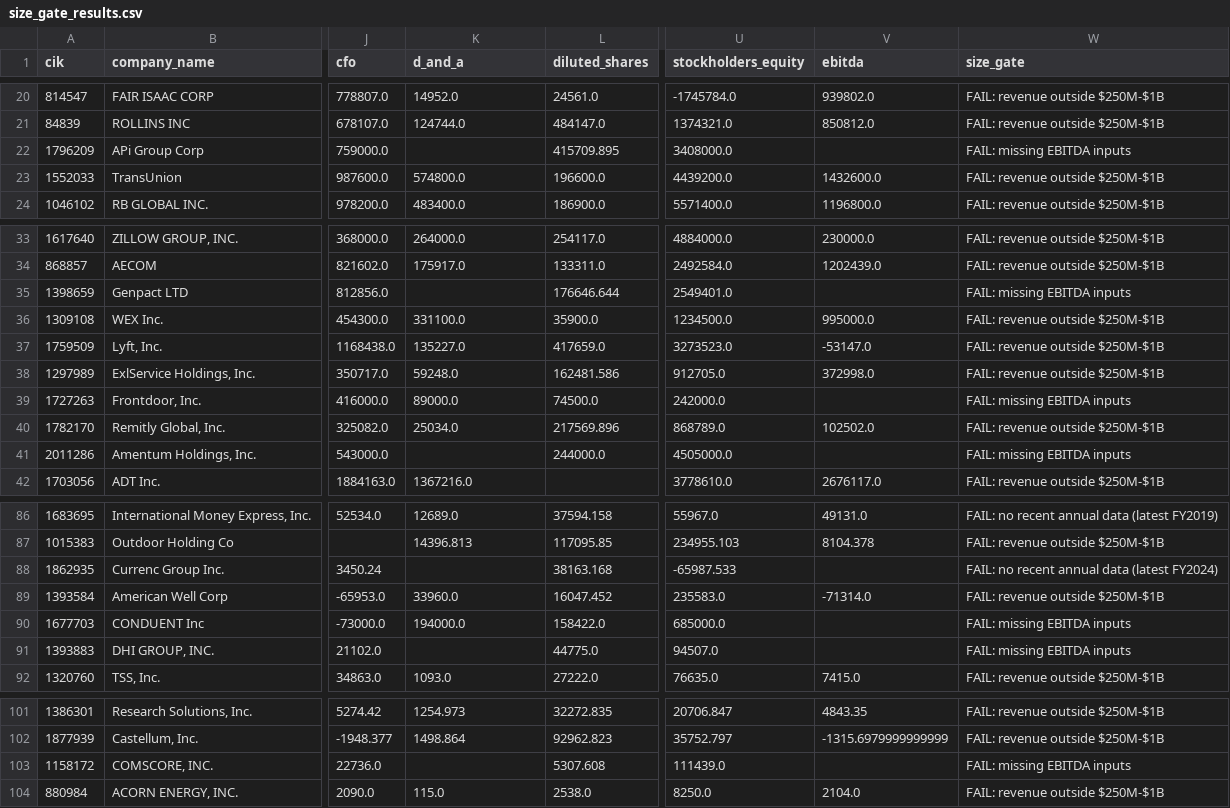
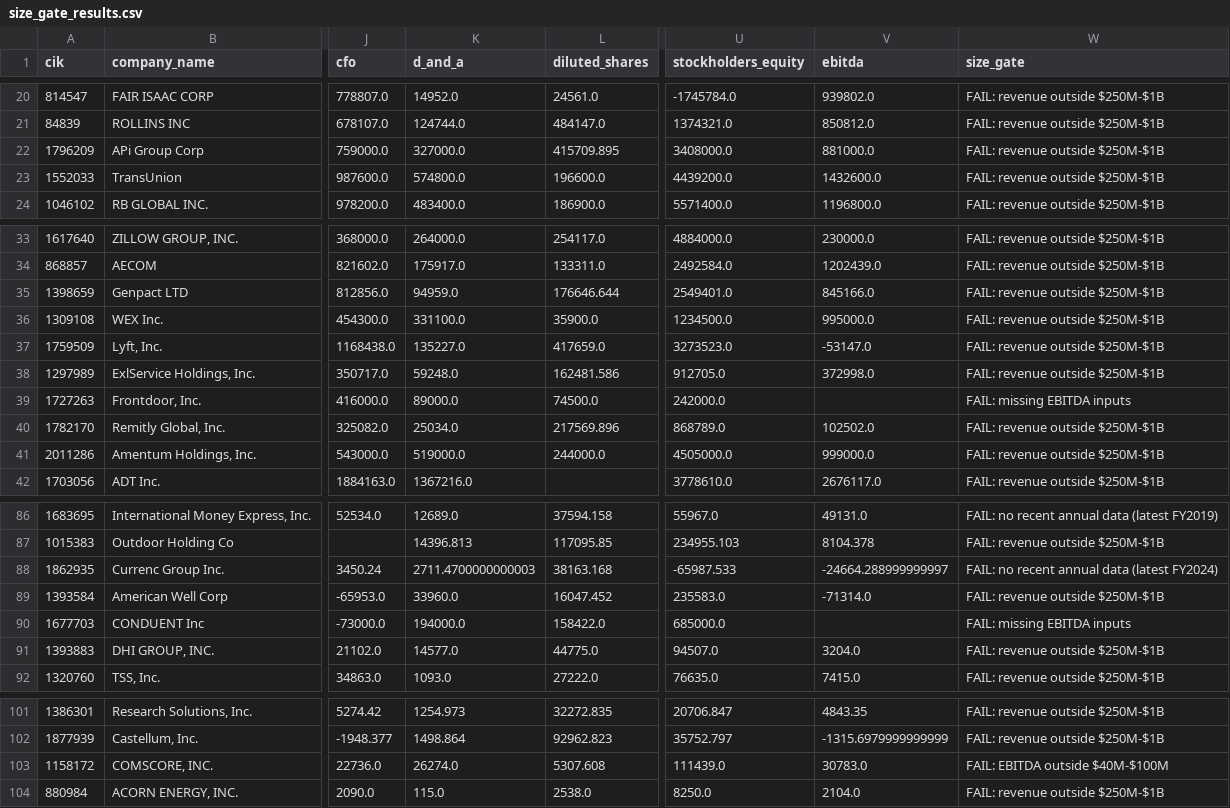
Before and after one commit to Reethika-Bollaboyana/pe-deal-screening-engine, a CSV file: data/processed/size_gate_results.csv, drawn as a sheet; only a part is shown, gaps mark what is left out; the diff covers the shown part only; the diff names each change by its address in the sheet, - before the commit and + after, or states it on an @@ line.

Commit message:
Add conservative D&A fallback rule; recovers EBITDA for 12 companies

```diff
--- a/data/processed/size_gate_results.csv
+++ b/data/processed/size_gate_results.csv
-K22 (d_and_a): (empty)
+K22 (d_and_a): 327000.0
-V22 (ebitda): (empty)
+V22 (ebitda): 881000.0
-W22 (size_gate): FAIL: missing EBITDA inputs
+W22 (size_gate): FAIL: revenue outside $250M-$1B
-K35 (d_and_a): (empty)
+K35 (d_and_a): 94959.0
-V35 (ebitda): (empty)
+V35 (ebitda): 845166.0
-W35 (size_gate): FAIL: missing EBITDA inputs
+W35 (size_gate): FAIL: revenue outside $250M-$1B
-K41 (d_and_a): (empty)
+K41 (d_and_a): 519000.0
-V41 (ebitda): (empty)
+V41 (ebitda): 999000.0
-W41 (size_gate): FAIL: missing EBITDA inputs
+W41 (size_gate): FAIL: revenue outside $250M-$1B
-K88 (d_and_a): (empty)
+K88 (d_and_a): 2711.4700000000003
-V88 (ebitda): (empty)
+V88 (ebitda): -24664.288999999997
-K91 (d_and_a): (empty)
+K91 (d_and_a): 14577.0
-V91 (ebitda): (empty)
+V91 (ebitda): 3204.0
-W91 (size_gate): FAIL: missing EBITDA inputs
+W91 (size_gate): FAIL: revenue outside $250M-$1B
-K103 (d_and_a): (empty)
+K103 (d_and_a): 26274.0
-V103 (ebitda): (empty)
+V103 (ebitda): 30783.0
-W103 (size_gate): FAIL: missing EBITDA inputs
+W103 (size_gate): FAIL: EBITDA outside $40M-$100M
```
Also changed, not shown: 23 edited cells elsewhere in this file, 5 other files.
